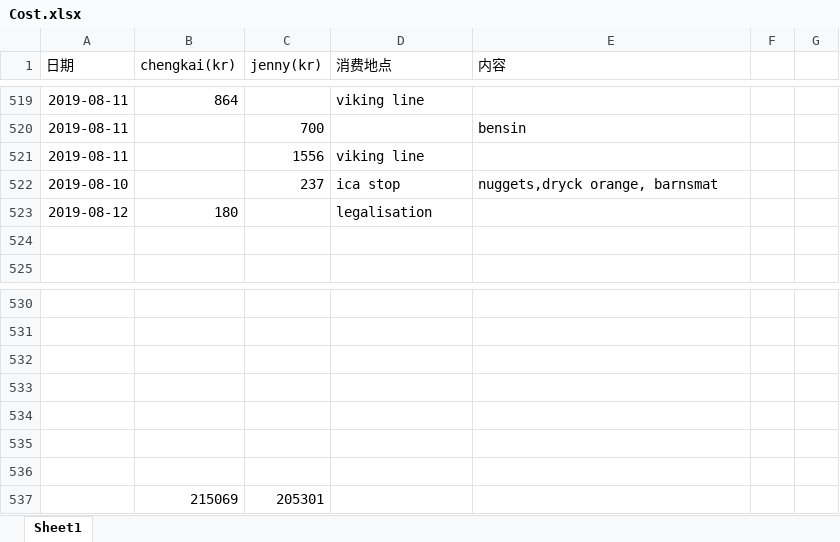
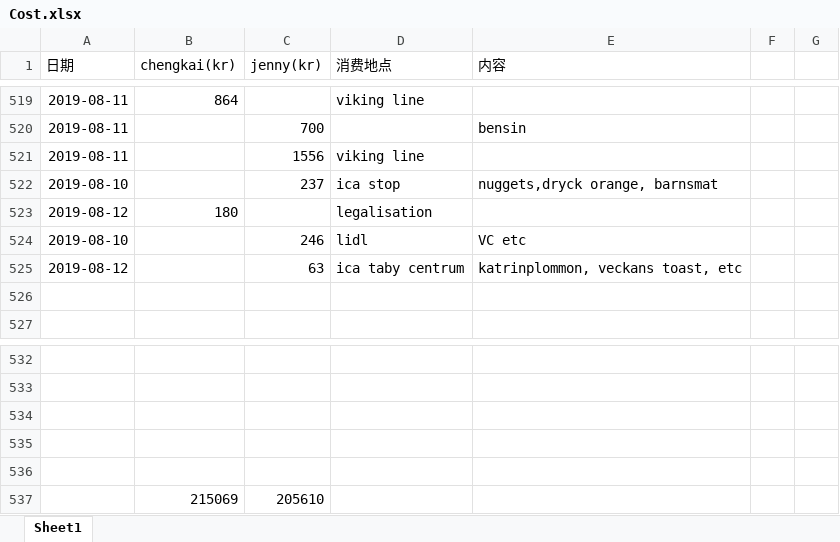
Before and after one commit to yanhuanwang/cost, an Excel workbook: Cost.xlsx, sheet Sheet1, drawn as a sheet; only a part is shown, gaps mark what is left out; values as stored, in another font and other column widths than the file's, no borders; conditional formats not drawn; removed rows and columns are numbered as before the commit, all else as after; the diff names each change by its address in the sheet, - before the commit and + after, or states it on an @@ line.

Commit message:
jenny0812/2

```diff
--- a/Cost.xlsx (sheet Sheet1)
+++ b/Cost.xlsx (sheet Sheet1)
+row 524: 2019-08-10 |  | 246 | lidl | VC etc
+row 525: 2019-08-12 |  | 63 | ica taby centrum | katrinplommon, veckans toast, etc
-row 537: (empty)
+row 537:  | 215069 | 205610
-row 536: (empty)
-row 537:  | 215069 | 205301
```
